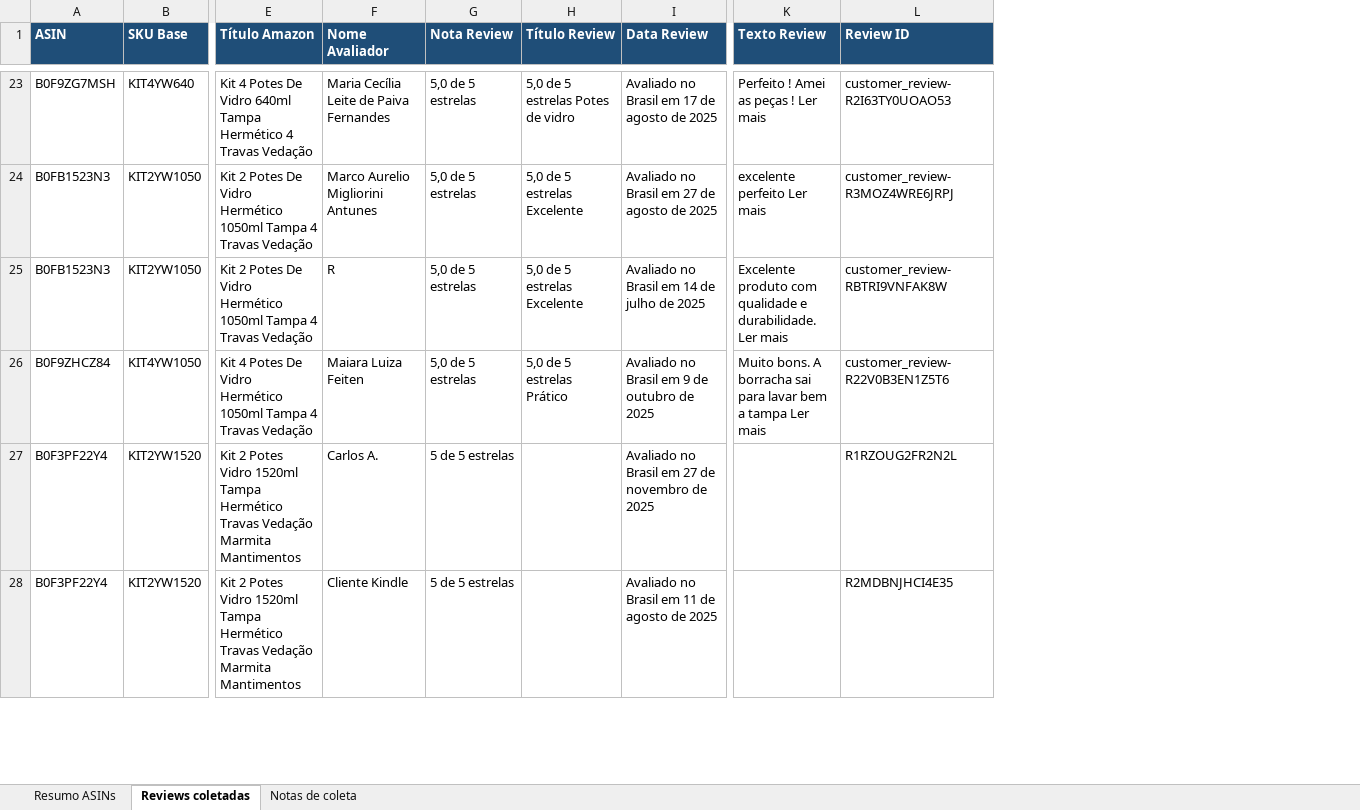
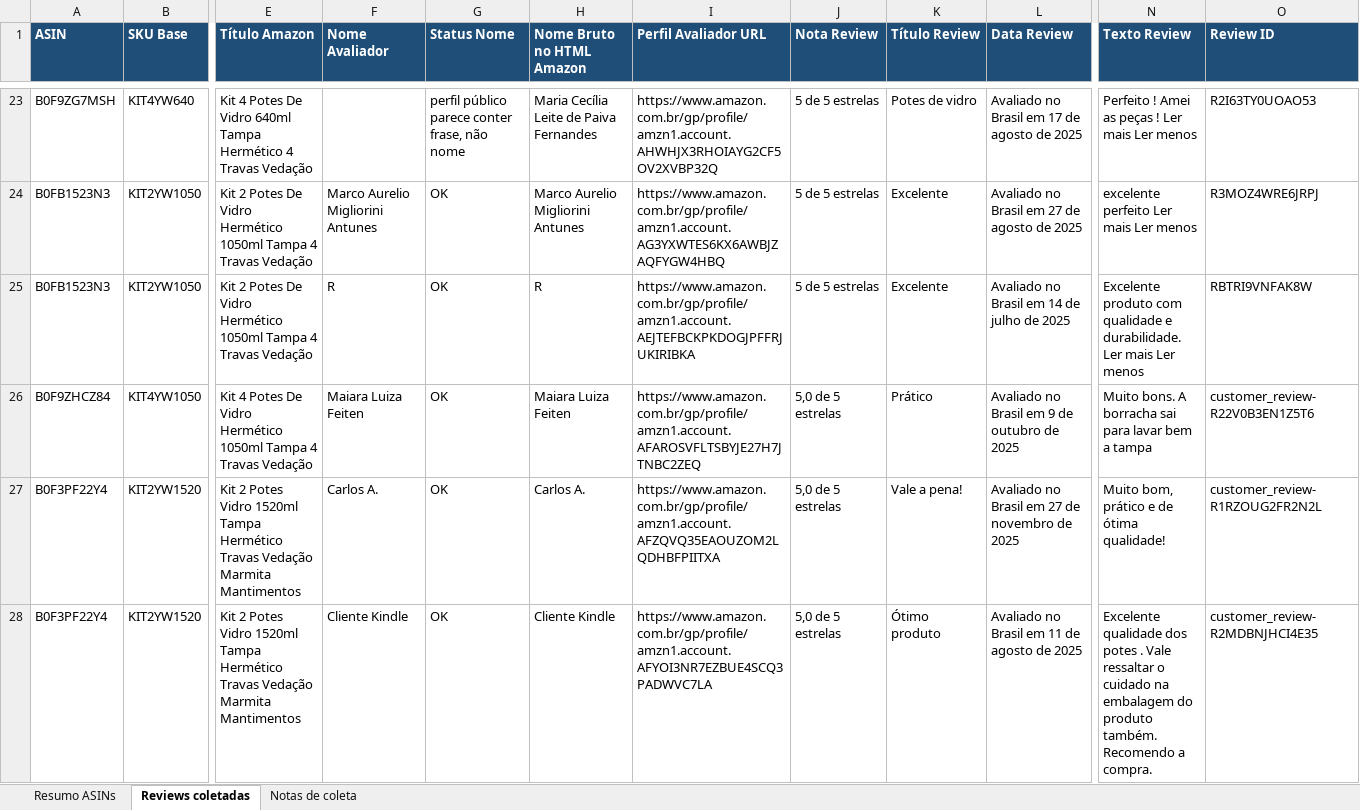
Before and after one commit to PHPB2025K/segundo-cerebro, an Excel workbook: exports/amazon-avaliacoes-budamix-2026-05-12.xlsx, sheet Reviews coletadas, drawn as a sheet; only a part is shown, gaps mark what is left out; values as stored, in another font and other column widths than the file's, no borders; table styles not drawn; addresses are those after the commit; the diff covers the shown part only; the diff names each change by its address in the sheet, - before the commit and + after, or states it on an @@ line.

Commit message:
Fix Amazon reviews workbook reviewer-name audit

```diff
--- a/exports/amazon-avaliacoes-budamix-2026-05-12.xlsx (sheet Reviews coletadas)
+++ b/exports/amazon-avaliacoes-budamix-2026-05-12.xlsx (sheet Reviews coletadas)
+column G (Status Nome), rows 23-28: perfil público parece conter frase, não nome | OK | OK | OK | OK | OK
+column H (Nome Bruto no HTML Amazon), rows 23-28: Maria Cecília Leite de Paiva Fernandes | Marco Aurelio Migliorini Antunes | R | Maiara Luiza Feiten | Carlos A. | Cliente Kindle
+column I (Perfil Avaliador URL), rows 23-28: https://www.amazon.com.br/gp/profile/amzn1.account.AHWHJX3RHOIAYG2CF5OV2XVBP32Q | https://www.amazon.com.br/gp/profile/amzn1.account.AG3YXWTES6KX6AWBJZAQFYGW4HBQ | https://www.amazon.com.br/gp/profile/amzn1.account.AEJTEFBCKPKDOGJPFFRJUKIRIBKA | https://www.amazon.com.br/gp/profile/amzn1.account.AFAROSVFLTSBYJE27H7JTNBC2ZEQ | https://www.amazon.com.br/gp/profile/amzn1.account.AFZQVQ35EAOUZOM2LQDHBFPIITXA | https://www.amazon.com.br/gp/profile/amzn1.account.AFYOI3NR7EZBUE4SCQ3PADWVC7LA
-F23 (Nome Avaliador): Maria Cecília Leite de Paiva Fernandes
+F23 (Nome Avaliador): (empty)
-J23:J25 (Nota Review): 5,0 de 5 estrelas
+J23:J25 (Nota Review): 5 de 5 estrelas
-K23 (Título Review): 5,0 de 5 estrelas Potes de vidro
+K23 (Título Review): Potes de vidro
-N23 (Texto Review): Perfeito ! Amei as peças ! Ler mais
+N23 (Texto Review): Perfeito ! Amei as peças ! Ler mais Ler menos
-O23 (Review ID): customer_review-R2I63TY0UOAO53
+O23 (Review ID): R2I63TY0UOAO53
-K24:K25 (Título Review): 5,0 de 5 estrelas Excelente
+K24:K25 (Título Review): Excelente
-N24 (Texto Review): excelente perfeito Ler mais
+N24 (Texto Review): excelente perfeito Ler mais Ler menos
-O24 (Review ID): customer_review-R3MOZ4WRE6JRPJ
+O24 (Review ID): R3MOZ4WRE6JRPJ
-N25 (Texto Review): …Ler mais
+N25 (Texto Review): …Ler mais Ler menos
-O25 (Review ID): customer_review-RBTRI9VNFAK8W
+O25 (Review ID): RBTRI9VNFAK8W
-K26 (Título Review): 5,0 de 5 estrelas Prático
+K26 (Título Review): Prático
-N26 (Texto Review): …a tampa Ler mais
+N26 (Texto Review): …a tampa
-J27:J28 (Nota Review): 5 de 5 estrelas
+J27:J28 (Nota Review): 5,0 de 5 estrelas
-K27 (Título Review): (empty)
+K27 (Título Review): Vale a pena!
-N27 (Texto Review): (empty)
+N27 (Texto Review): Muito bom, prático e de ótima qualidade!
-O27 (Review ID): R1RZOUG2FR2N2L
+O27 (Review ID): customer_review-R1RZOUG2FR2N2L
-K28 (Título Review): (empty)
+K28 (Título Review): Ótimo produto
-N28 (Texto Review): (empty)
+N28 (Texto Review): Excelente qualidade dos potes . Vale ressaltar o cuidado na embalagem do produto também. Recomendo a compra.
-O28 (Review ID): R2MDBNJHCI4E35
+O28 (Review ID): customer_review-R2MDBNJHCI4E35
```
Also changed, not shown: 243 edited cells elsewhere in this sheet, sheet Resumo ASINs, sheet Notas de coleta.
